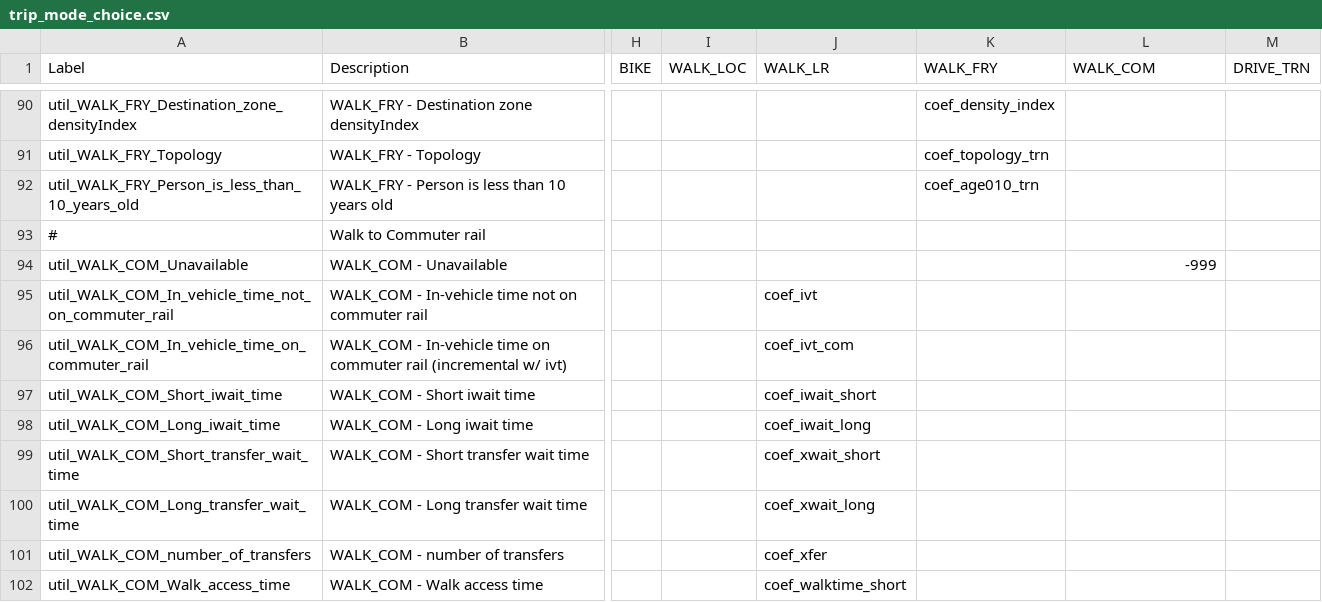
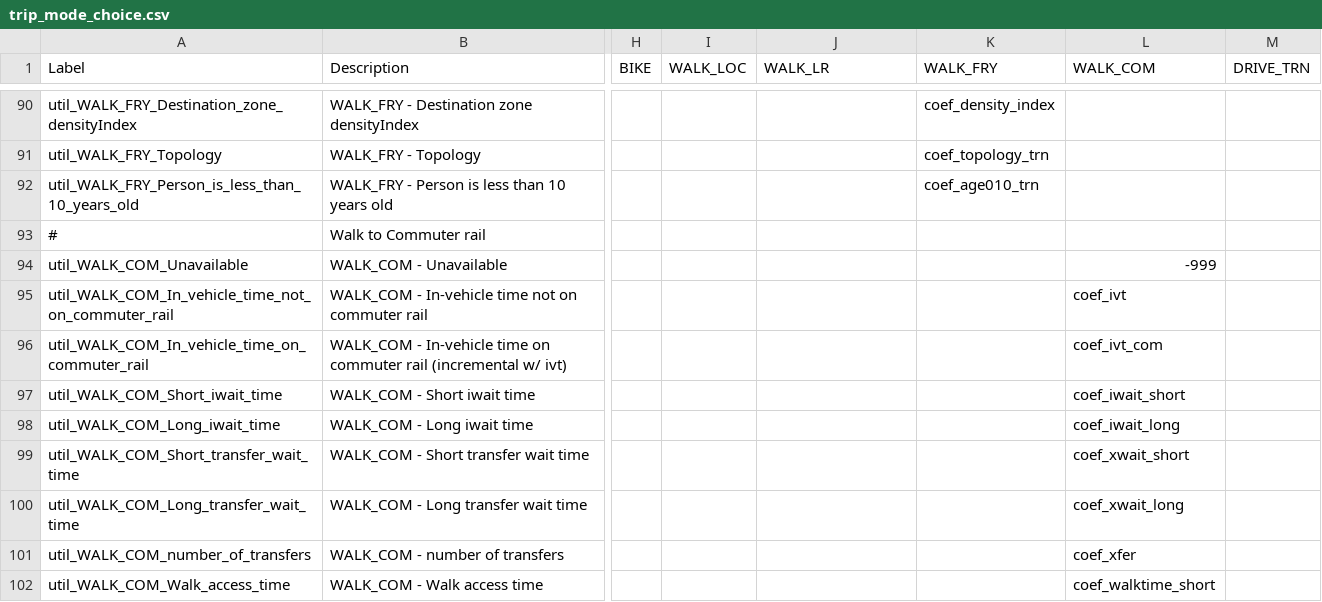
Before and after one commit to psrc/psrc_activitysim, a CSV file: configs_dev/trip_mode_choice.csv, drawn as a sheet; only a part is shown, gaps mark what is left out; the diff covers the shown part only; the diff names each change by its address in the sheet, - before the commit and + after, or states it on an @@ line.

Commit message:
Fixes column mismatch in trip_mode_choice.csv

```diff
--- a/configs_dev/trip_mode_choice.csv
+++ b/configs_dev/trip_mode_choice.csv
-J95 (WALK_LR): coef_ivt
+J95 (WALK_LR): (empty)
-L95 (WALK_COM): (empty)
+L95 (WALK_COM): coef_ivt
-J96 (WALK_LR): coef_ivt_com
+J96 (WALK_LR): (empty)
-L96 (WALK_COM): (empty)
+L96 (WALK_COM): coef_ivt_com
-J97 (WALK_LR): coef_iwait_short
+J97 (WALK_LR): (empty)
-L97 (WALK_COM): (empty)
+L97 (WALK_COM): coef_iwait_short
-J98 (WALK_LR): coef_iwait_long
+J98 (WALK_LR): (empty)
-L98 (WALK_COM): (empty)
+L98 (WALK_COM): coef_iwait_long
-J99 (WALK_LR): coef_xwait_short
+J99 (WALK_LR): (empty)
-L99 (WALK_COM): (empty)
+L99 (WALK_COM): coef_xwait_short
-J100 (WALK_LR): coef_xwait_long
+J100 (WALK_LR): (empty)
-L100 (WALK_COM): (empty)
+L100 (WALK_COM): coef_xwait_long
-J101 (WALK_LR): coef_xfer
+J101 (WALK_LR): (empty)
-L101 (WALK_COM): (empty)
+L101 (WALK_COM): coef_xfer
-J102 (WALK_LR): coef_walktime_short
+J102 (WALK_LR): (empty)
-L102 (WALK_COM): (empty)
+L102 (WALK_COM): coef_walktime_short
```
Also changed, not shown: 15 edited cells elsewhere in this file.
